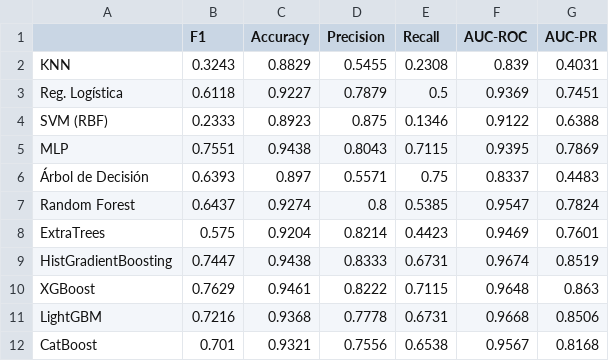
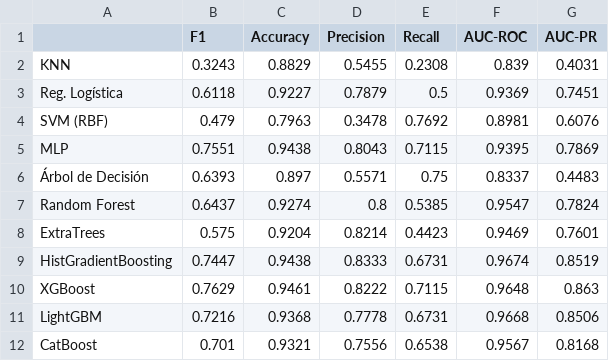
Before and after one commit to Fernando-Huaman/proyecto-zona-interes-Au, a CSV file: notebooks/outputs_sprint0/tables/baseline_holdout_metricas.csv, drawn as a sheet.

```diff
--- a/notebooks/outputs_sprint0/tables/baseline_holdout_metricas.csv
+++ b/notebooks/outputs_sprint0/tables/baseline_holdout_metricas.csv
@@ -3,3 +3,3 @@ KNN,0.3243,0.8829,0.5455,0.2308,0.839,0.4031
 Reg. Logística,0.6118,0.9227,0.7879,0.5,0.9369,0.7451
-SVM (RBF),0.2333,0.8923,0.875,0.1346,0.9122,0.6388
+SVM (RBF),0.479,0.7963,0.3478,0.7692,0.8981,0.6076
 MLP,0.7551,0.9438,0.8043,0.7115,0.9395,0.7869
```
Also changed, not shown: notebooks/outputs_sprint0/tables/baseline_f1_cv.csv, 7 other files.
